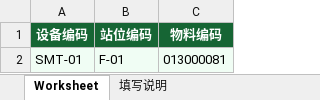
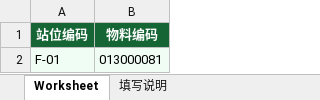
Before and after one commit to tongtrxtrx-sudo/SMT, an Excel workbook: templates/站位表导入模板.xlsx, sheet Worksheet, drawn as a sheet; values as stored, in another font and other column widths than the file's, no borders; the diff names each change by its address in the sheet, - before the commit and + after, or states it on an @@ line.

```diff
--- a/templates/站位表导入模板.xlsx (sheet Worksheet)
+++ b/templates/站位表导入模板.xlsx (sheet Worksheet)
-column A (设备编码), row 2: SMT-01
```
Also changed, not shown: sheet 填写说明, 51 other files.
